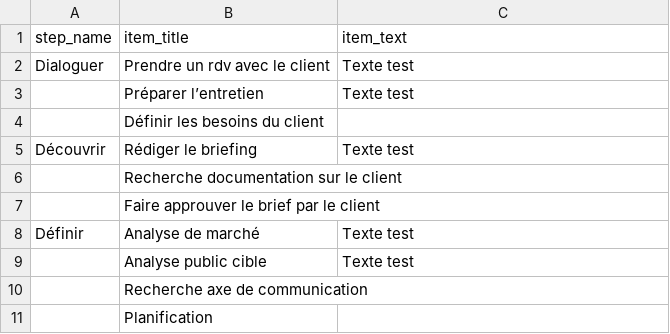
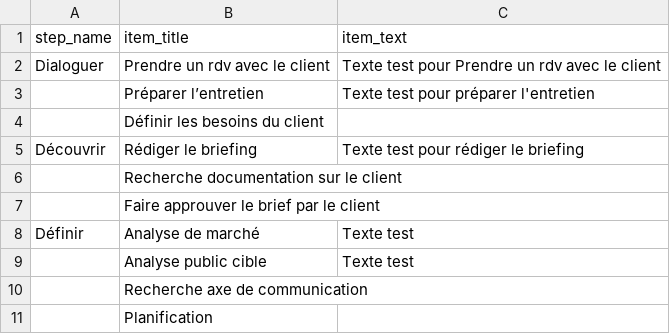
Before and after one commit to eikonlab/nokie, a CSV file: src/data/graphisme_memo_content.csv, drawn as a sheet; only a part is shown.

Commit message:
finish memo box

```diff
--- a/src/data/graphisme_memo_content.csv
+++ b/src/data/graphisme_memo_content.csv
@@ -1,6 +1,6 @@
 step_name,item_title,item_text
-Dialoguer,Prendre un rdv avec le client,Texte test
-,Préparer l’entretien,Texte test
+Dialoguer,Prendre un rdv avec le client,Texte test pour Prendre un rdv avec le client
+,Préparer l’entretien,Texte test pour préparer l'entretien
 ,Définir les besoins du client,
-Découvrir,Rédiger le briefing,Texte test
+Découvrir,Rédiger le briefing,Texte test pour rédiger le briefing
 ,Recherche documentation sur le client,
```
Also changed, not shown: 1 other file.
